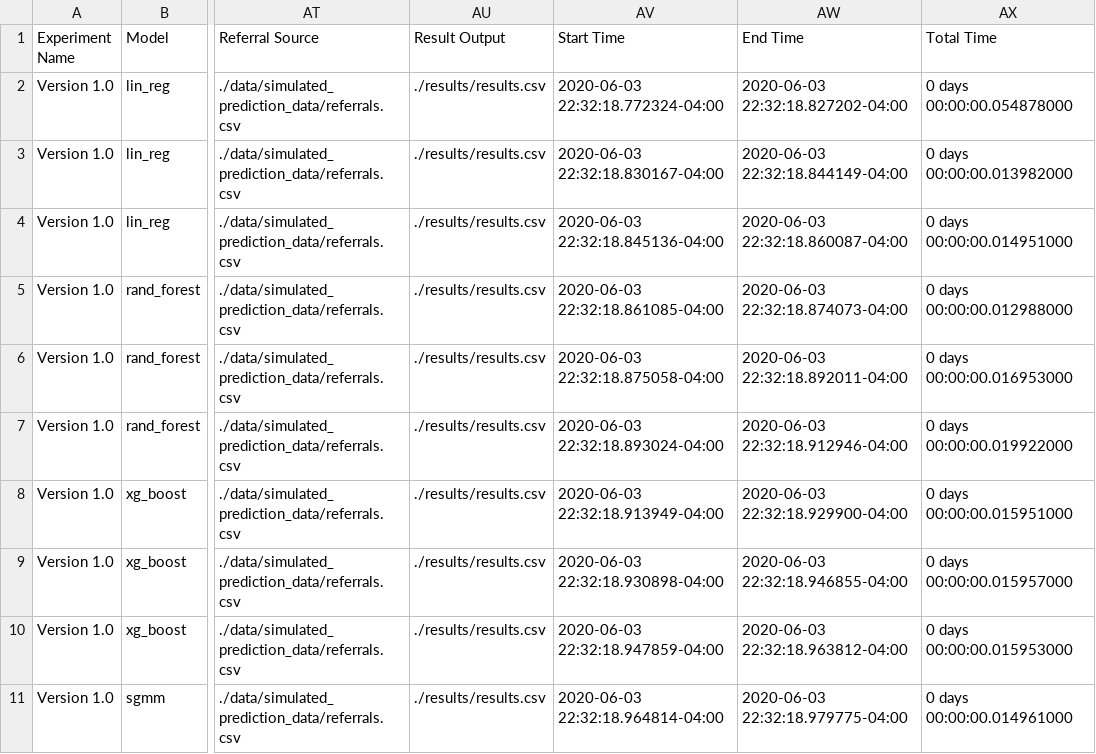
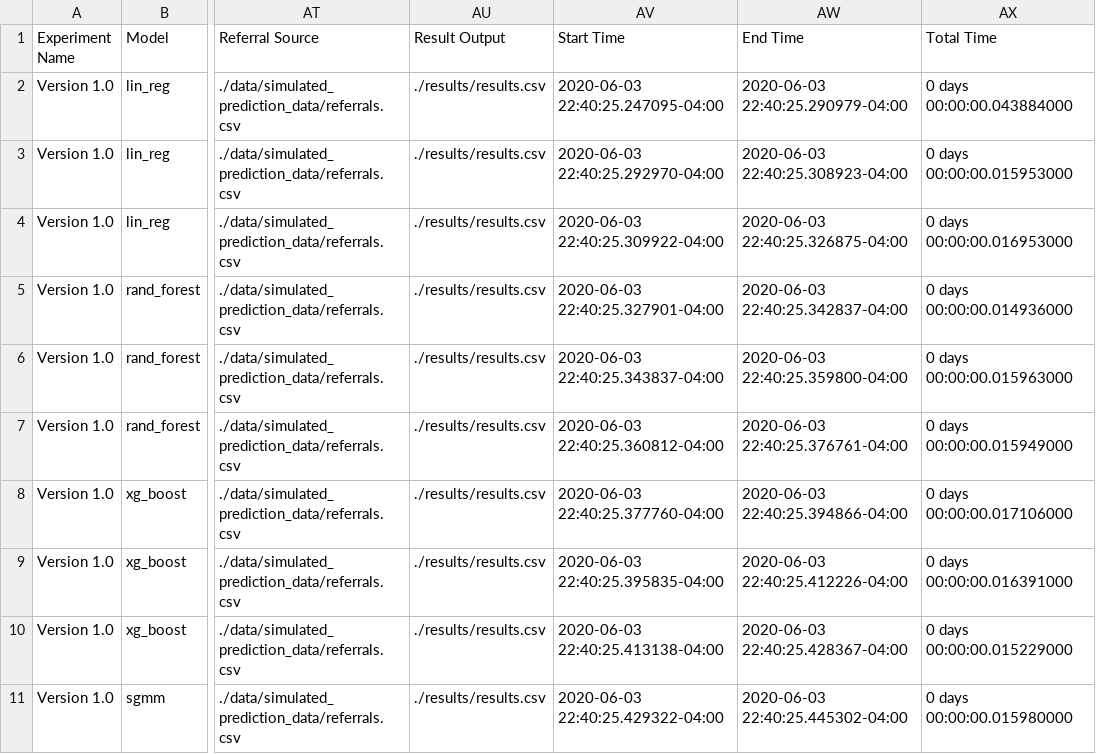
Before and after one commit to nafis-neehal/CDPHP_Evaluation, a CSV file: results/results.csv, drawn as a sheet; only a part is shown, gaps mark what is left out; the diff covers the shown part only; the diff names each change by its address in the sheet, - before the commit and + after, or states it on an @@ line.

```diff
--- a/results/results.csv
+++ b/results/results.csv
-AV2 (Start Time): 2020-06-03 22:32:18.772324-04:00
+AV2 (Start Time): 2020-06-03 22:40:25.247095-04:00
-AW2 (End Time): 2020-06-03 22:32:18.827202-04:00
+AW2 (End Time): 2020-06-03 22:40:25.290979-04:00
-AX2 (Total Time): 0 days 00:00:00.054878000
+AX2 (Total Time): 0 days 00:00:00.043884000
-AV3 (Start Time): 2020-06-03 22:32:18.830167-04:00
+AV3 (Start Time): 2020-06-03 22:40:25.292970-04:00
-AW3 (End Time): 2020-06-03 22:32:18.844149-04:00
+AW3 (End Time): 2020-06-03 22:40:25.308923-04:00
-AX3 (Total Time): 0 days 00:00:00.013982000
+AX3 (Total Time): 0 days 00:00:00.015953000
-AV4 (Start Time): 2020-06-03 22:32:18.845136-04:00
+AV4 (Start Time): 2020-06-03 22:40:25.309922-04:00
-AW4 (End Time): 2020-06-03 22:32:18.860087-04:00
+AW4 (End Time): 2020-06-03 22:40:25.326875-04:00
-AX4 (Total Time): 0 days 00:00:00.014951000
+AX4 (Total Time): 0 days 00:00:00.016953000
-AV5 (Start Time): 2020-06-03 22:32:18.861085-04:00
+AV5 (Start Time): 2020-06-03 22:40:25.327901-04:00
-AW5 (End Time): 2020-06-03 22:32:18.874073-04:00
+AW5 (End Time): 2020-06-03 22:40:25.342837-04:00
-AX5 (Total Time): 0 days 00:00:00.012988000
+AX5 (Total Time): 0 days 00:00:00.014936000
-AV6 (Start Time): 2020-06-03 22:32:18.875058-04:00
+AV6 (Start Time): 2020-06-03 22:40:25.343837-04:00
-AW6 (End Time): 2020-06-03 22:32:18.892011-04:00
+AW6 (End Time): 2020-06-03 22:40:25.359800-04:00
-AX6 (Total Time): 0 days 00:00:00.016953000
+AX6 (Total Time): 0 days 00:00:00.015963000
-AV7 (Start Time): 2020-06-03 22:32:18.893024-04:00
+AV7 (Start Time): 2020-06-03 22:40:25.360812-04:00
-AW7 (End Time): 2020-06-03 22:32:18.912946-04:00
+AW7 (End Time): 2020-06-03 22:40:25.376761-04:00
-AX7 (Total Time): 0 days 00:00:00.019922000
+AX7 (Total Time): 0 days 00:00:00.015949000
-AV8 (Start Time): 2020-06-03 22:32:18.913949-04:00
+AV8 (Start Time): 2020-06-03 22:40:25.377760-04:00
-AW8 (End Time): 2020-06-03 22:32:18.929900-04:00
+AW8 (End Time): 2020-06-03 22:40:25.394866-04:00
-AX8 (Total Time): 0 days 00:00:00.015951000
+AX8 (Total Time): 0 days 00:00:00.017106000
-AV9 (Start Time): 2020-06-03 22:32:18.930898-04:00
+AV9 (Start Time): 2020-06-03 22:40:25.395835-04:00
-AW9 (End Time): 2020-06-03 22:32:18.946855-04:00
+AW9 (End Time): 2020-06-03 22:40:25.412226-04:00
-AX9 (Total Time): 0 days 00:00:00.015957000
+AX9 (Total Time): 0 days 00:00:00.016391000
-AV10 (Start Time): 2020-06-03 22:32:18.947859-04:00
+AV10 (Start Time): 2020-06-03 22:40:25.413138-04:00
-AW10 (End Time): 2020-06-03 22:32:18.963812-04:00
+AW10 (End Time): 2020-06-03 22:40:25.428367-04:00
-AX10 (Total Time): 0 days 00:00:00.015953000
+AX10 (Total Time): 0 days 00:00:00.015229000
-AV11 (Start Time): 2020-06-03 22:32:18.964814-04:00
+AV11 (Start Time): 2020-06-03 22:40:25.429322-04:00
-AW11 (End Time): 2020-06-03 22:32:18.979775-04:00
+AW11 (End Time): 2020-06-03 22:40:25.445302-04:00
-AX11 (Total Time): 0 days 00:00:00.014961000
+AX11 (Total Time): 0 days 00:00:00.015980000
```
Also changed, not shown: 6 edited cells elsewhere in this file, 4 other files.
